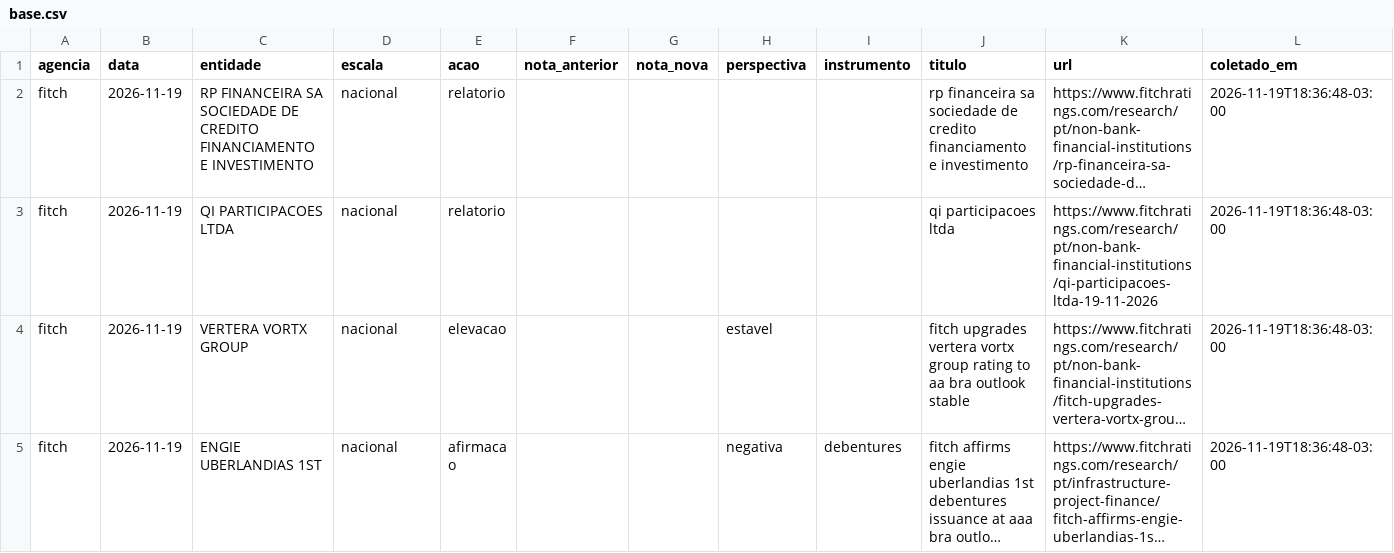
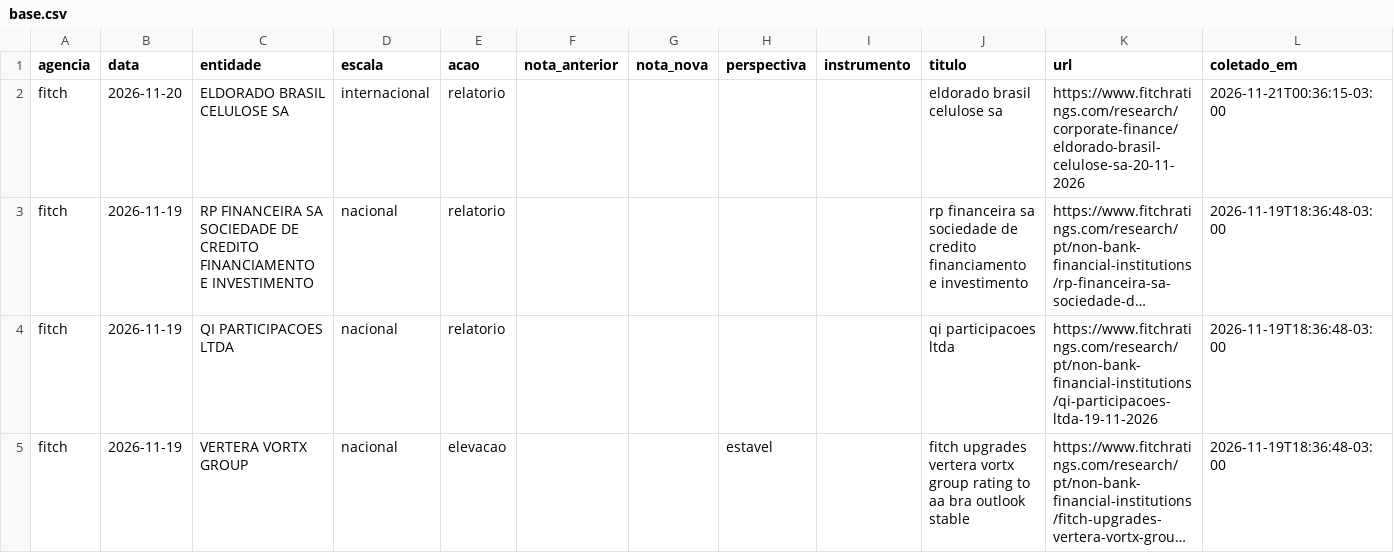
Before and after one commit to rodoso-mcamargo/originacao, a CSV file: dados/ratings_agencias/base.csv, drawn as a sheet; only a part is shown; the shorter side is filled out with more unchanged rows; long unchanged cells end in …; the diff names each change by its address in the sheet, - before the commit and + after, or states it on an @@ line.

```diff
--- a/dados/ratings_agencias/base.csv
+++ b/dados/ratings_agencias/base.csv
+row 2: fitch | 2026-11-20 | ELDORADO BRASIL CELULOSE SA | internacional | relatorio |  |  |  |  | eldorado brasil celulose sa | https://www.fitchratings.com/research/corporate-finance/eldorado-brasil-celulose-sa-20-11-2026 | 2026-11-21T00:36:15-03:00
```
Also changed, not shown: dados/ratings_agencias/universo.csv, 2 other files.
